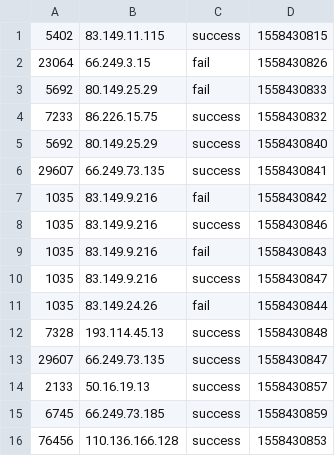
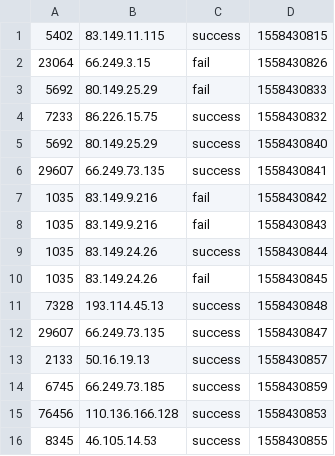
Before and after one commit to jyong2385/Jyong, a CSV file: UserBehaviorAnalysis/HotItemsAnalysis/src/main/resources/data/LoginLog.csv, drawn as a sheet; only a part is shown; the shorter side is filled out with more unchanged rows.

```diff
--- a/UserBehaviorAnalysis/HotItemsAnalysis/src/main/resources/data/LoginLog.csv
+++ b/UserBehaviorAnalysis/HotItemsAnalysis/src/main/resources/data/LoginLog.csv
@@ -7,6 +7,5 @@
 1035,83.149.9.216,fail,1558430842
-1035,83.149.9.216,success,1558430846
 1035,83.149.9.216,fail,1558430843
-1035,83.149.9.216,success,1558430847
-1035,83.149.24.26,fail,1558430844
+1035,83.149.24.26,success,1558430844
+1035,83.149.24.26,fail,1558430845
 7328,193.114.45.13,success,1558430848
```
Also changed, not shown: 5 other files.
